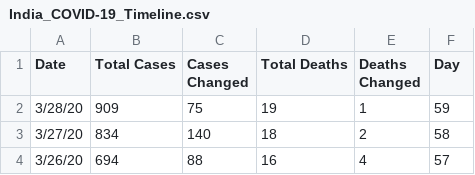
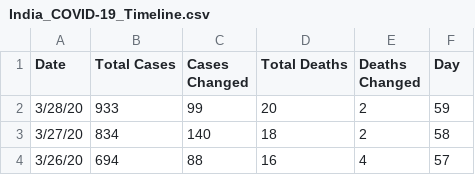
Before and after one commit to apricotsolutions/COVID-19, a CSV file: dataset02/India_COVID-19_Timeline.csv, drawn as a sheet; only a part is shown.

Commit message:
Update India_COVID-19_Timeline.csv

```diff
--- a/dataset02/India_COVID-19_Timeline.csv
+++ b/dataset02/India_COVID-19_Timeline.csv
@@ -1,3 +1,3 @@
 Date,Total Cases,Cases Changed,Total Deaths,Deaths Changed,Day
-3/28/20,909,75,19,1,59
+3/28/20,933,99,20,2,59
 3/27/20,834,140,18,2,58
```
